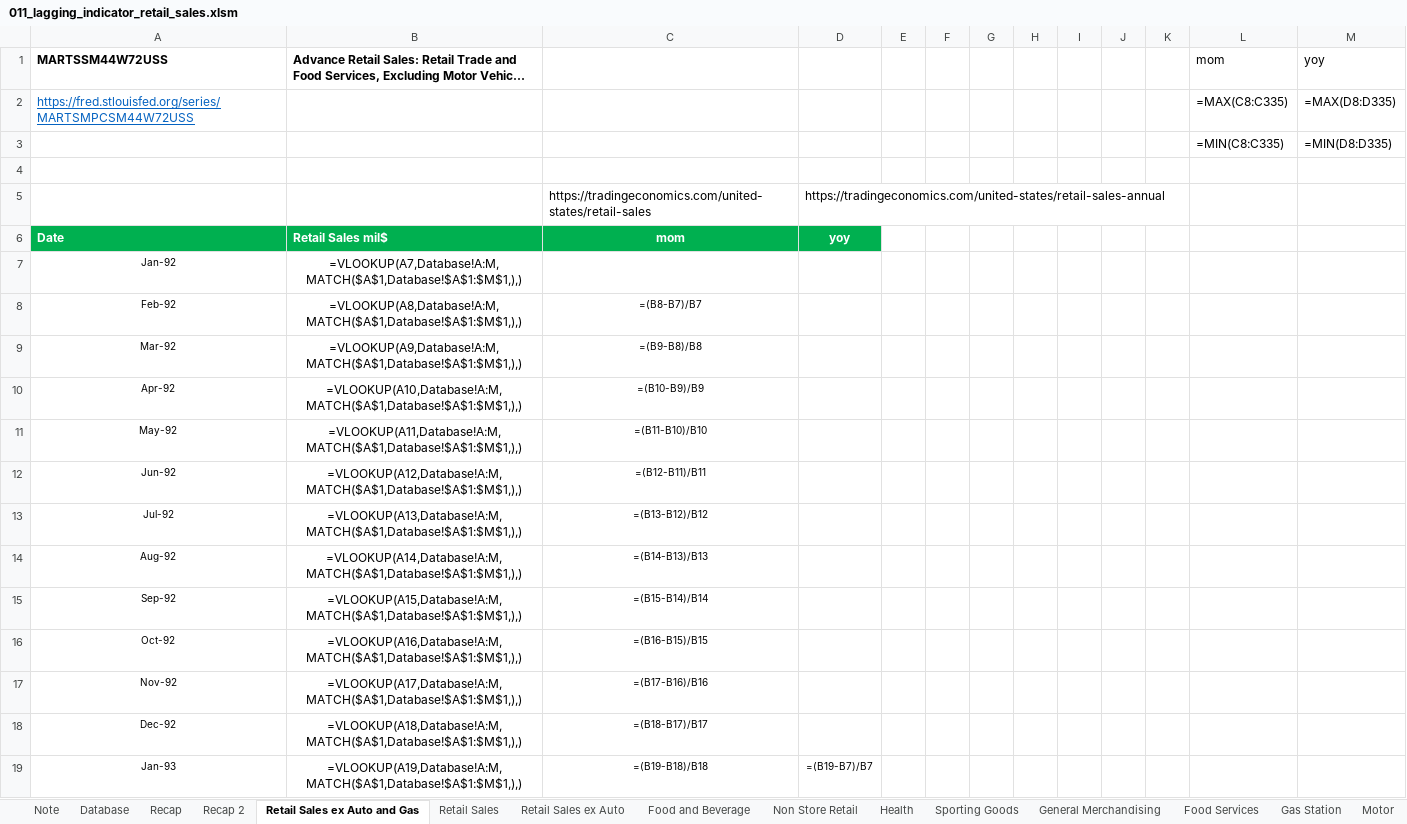
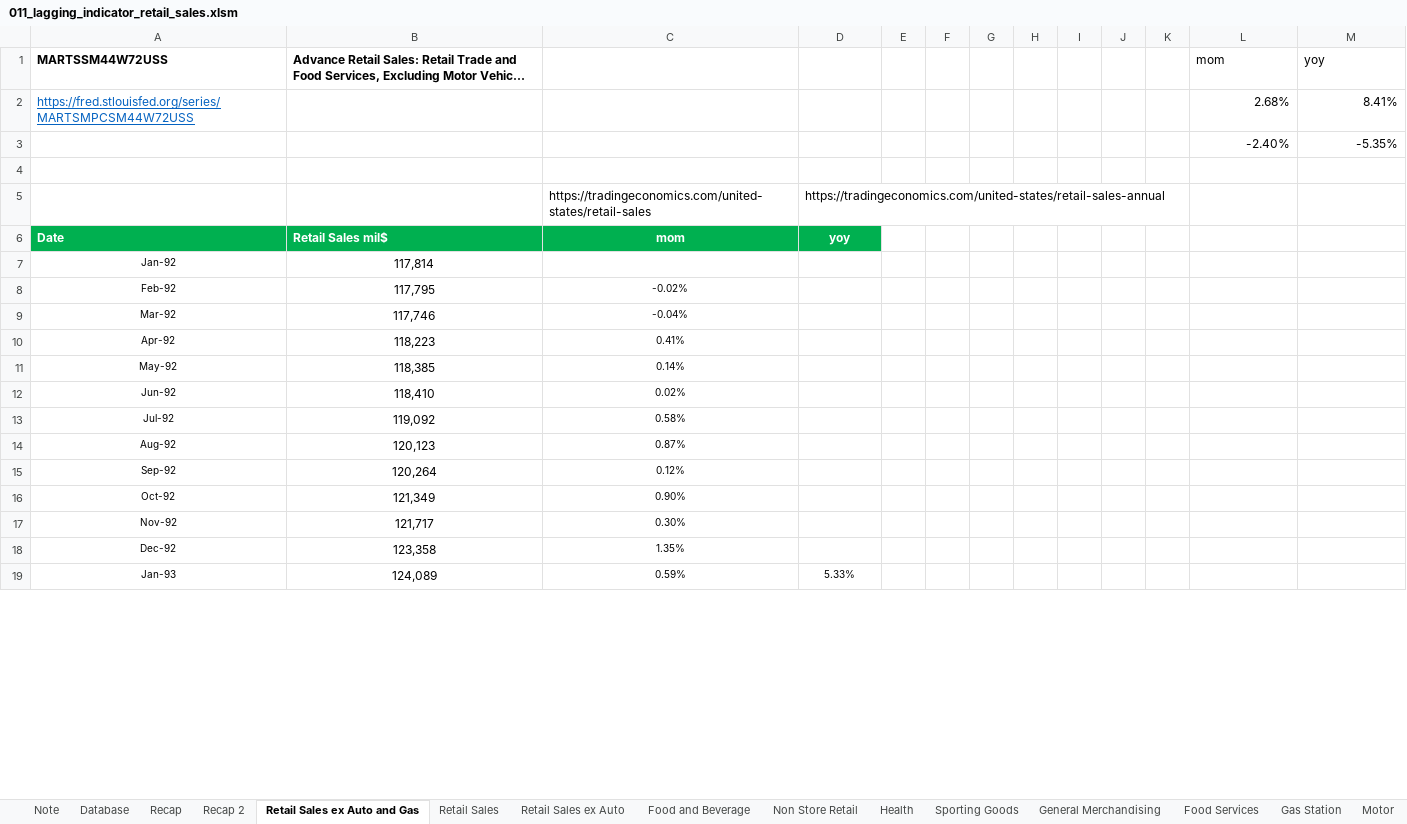
Before and after one commit to markjm5/portfoliomanagement, an Excel workbook: trading_excel_files/01_lagging_coincident_indicators/011_lagging_indicator_retail_sales.xlsm, sheet Retail Sales ex Auto and Gas, drawn as a sheet; only a part is shown; long unchanged cells end in …; values as stored, in another font and other column widths than the file's, no borders; formulas without a stored value are shown as written; charts and pictures and conditional formats and table styles not drawn; removed rows and columns are numbered as before the commit, all else as after; the diff covers the shown part only; the diff names each change by its address in the sheet, - before the commit and + after, or states it on an @@ line.

```diff
--- a/trading_excel_files/01_lagging_coincident_indicators/011_lagging_indicator_retail_sales.xlsm (sheet Retail Sales ex Auto and Gas)
+++ b/trading_excel_files/01_lagging_coincident_indicators/011_lagging_indicator_retail_sales.xlsm (sheet Retail Sales ex Auto and Gas)
-L2 (mom): =MAX(C8:C335)
+L2 (mom): 2.68%
-M2 (yoy): =MAX(D8:D335)
+M2 (yoy): 8.41%
-row 3:  |  |  |  |  |  |  |  |  |  |  | =MIN(C8:C335) | =MIN(D8:D335)
+row 3:  |  |  |  |  |  |  |  |  |  |  | -2.40% | -5.35%
-B7: =VLOOKUP(A7,Database!A:M,MATCH($A$1,Database!$A$1:$M$1,),)
+B7: 117,814
-B8: =VLOOKUP(A8,Database!A:M,MATCH($A$1,Database!$A$1:$M$1,),)
+B8: 117,795
-C8: =(B8-B7)/B7
+C8: -0.02%
-B9: =VLOOKUP(A9,Database!A:M,MATCH($A$1,Database!$A$1:$M$1,),)
+B9: 117,746
-C9: =(B9-B8)/B8
+C9: -0.04%
-B10: =VLOOKUP(A10,Database!A:M,MATCH($A$1,Database!$A$1:$M$1,),)
+B10: 118,223
-C10: =(B10-B9)/B9
+C10: 0.41%
-B11: =VLOOKUP(A11,Database!A:M,MATCH($A$1,Database!$A$1:$M$1,),)
+B11: 118,385
-C11: =(B11-B10)/B10
+C11: 0.14%
-B12: =VLOOKUP(A12,Database!A:M,MATCH($A$1,Database!$A$1:$M$1,),)
+B12: 118,410
-C12: =(B12-B11)/B11
+C12: 0.02%
-B13: =VLOOKUP(A13,Database!A:M,MATCH($A$1,Database!$A$1:$M$1,),)
+B13: 119,092
-C13: =(B13-B12)/B12
+C13: 0.58%
-B14: =VLOOKUP(A14,Database!A:M,MATCH($A$1,Database!$A$1:$M$1,),)
+B14: 120,123
-C14: =(B14-B13)/B13
+C14: 0.87%
-B15: =VLOOKUP(A15,Database!A:M,MATCH($A$1,Database!$A$1:$M$1,),)
+B15: 120,264
-C15: =(B15-B14)/B14
+C15: 0.12%
-B16: =VLOOKUP(A16,Database!A:M,MATCH($A$1,Database!$A$1:$M$1,),)
+B16: 121,349
-C16: =(B16-B15)/B15
+C16: 0.90%
-B17: =VLOOKUP(A17,Database!A:M,MATCH($A$1,Database!$A$1:$M$1,),)
+B17: 121,717
-C17: =(B17-B16)/B16
+C17: 0.30%
-B18: =VLOOKUP(A18,Database!A:M,MATCH($A$1,Database!$A$1:$M$1,),)
+B18: 123,358
-C18: =(B18-B17)/B17
+C18: 1.35%
-B19: =VLOOKUP(A19,Database!A:M,MATCH($A$1,Database!$A$1:$M$1,),)
+B19: 124,089
-C19: =(B19-B18)/B18
+C19: 0.59%
-D19: =(B19-B7)/B7
+D19: 5.33%
```
Also changed, not shown: 1041 edited cells elsewhere in this sheet, sheet Recap 2, sheet Non Store Retail, sheet Miscellaneous stores retailers, sheet Sporting Goods, sheet Gas Station, sheet Food Services, 11 more sheets, charts or pictures, trading_excel_files/01_lagging_coincident_indicators/003_lagging_indicator_world_gdp.xlsm, trading_excel_files/01_lagging_coincident_indicators/005_Lagging_Indicator_Job_Market_US_World.xlsm, 21 other files.
